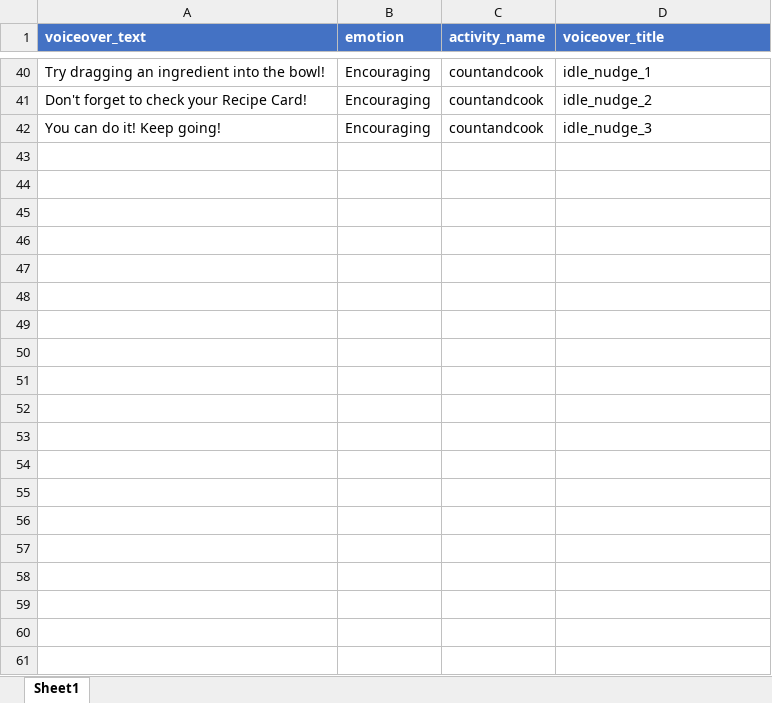
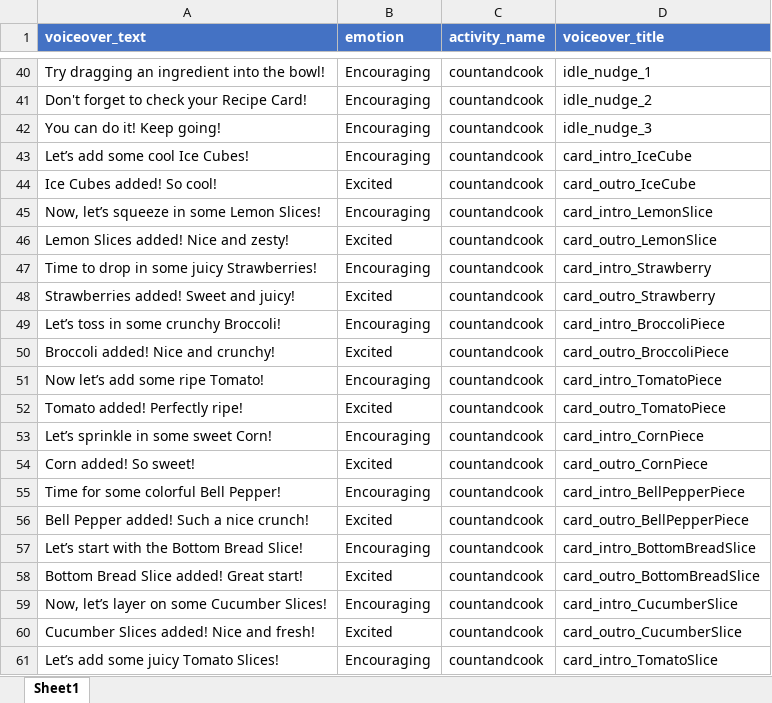
Before and after one commit to TopG-Neela-mediatech/LunchForBuilder, an Excel workbook: Assets/Scripts/StorySystemPackage/ScriptableObjects/CountAndCook.xlsx, sheet Sheet1, drawn as a sheet; only a part is shown, gaps mark what is left out; values as stored, in another font and other column widths than the file's, no borders; the diff covers the shown part only; the diff names each change by its address in the sheet, - before the commit and + after, or states it on an @@ line.

```diff
--- a/Assets/Scripts/StorySystemPackage/ScriptableObjects/CountAndCook.xlsx (sheet Sheet1)
+++ b/Assets/Scripts/StorySystemPackage/ScriptableObjects/CountAndCook.xlsx (sheet Sheet1)
+row 43: Let’s add some cool Ice Cubes! | Encouraging | countandcook | card_intro_IceCube
+row 44: Ice Cubes added! So cool! | Excited | countandcook | card_outro_IceCube
+row 45: Now, let’s squeeze in some Lemon Slices! | Encouraging | countandcook | card_intro_LemonSlice
+row 46: Lemon Slices added! Nice and zesty! | Excited | countandcook | card_outro_LemonSlice
+row 47: Time to drop in some juicy Strawberries! | Encouraging | countandcook | card_intro_Strawberry
+row 48: Strawberries added! Sweet and juicy! | Excited | countandcook | card_outro_Strawberry
+row 49: Let’s toss in some crunchy Broccoli! | Encouraging | countandcook | card_intro_BroccoliPiece
+row 50: Broccoli added! Nice and crunchy! | Excited | countandcook | card_outro_BroccoliPiece
+row 51: Now let’s add some ripe Tomato! | Encouraging | countandcook | card_intro_TomatoPiece
+row 52: Tomato added! Perfectly ripe! | Excited | countandcook | card_outro_TomatoPiece
+row 53: Let’s sprinkle in some sweet Corn! | Encouraging | countandcook | card_intro_CornPiece
+row 54: Corn added! So sweet! | Excited | countandcook | card_outro_CornPiece
+row 55: Time for some colorful Bell Pepper! | Encouraging | countandcook | card_intro_BellPepperPiece
+row 56: Bell Pepper added! Such a nice crunch! | Excited | countandcook | card_outro_BellPepperPiece
+row 57: Let’s start with the Bottom Bread Slice! | Encouraging | countandcook | card_intro_BottomBreadSlice
+row 58: Bottom Bread Slice added! Great start! | Excited | countandcook | card_outro_BottomBreadSlice
+row 59: Now, let’s layer on some Cucumber Slices! | Encouraging | countandcook | card_intro_CucumberSlice
+row 60: Cucumber Slices added! Nice and fresh! | Excited | countandcook | card_outro_CucumberSlice
+row 61: Let’s add some juicy Tomato Slices! | Encouraging | countandcook | card_intro_TomatoSlice
```
Also changed, not shown: 19 added rows elsewhere in this sheet, 16 other files.
